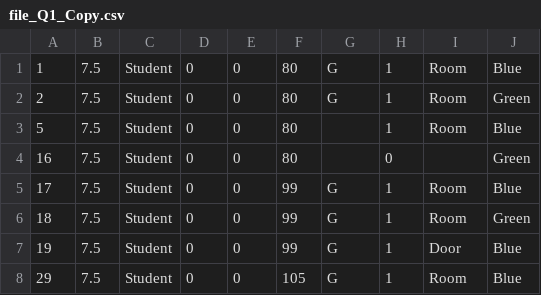
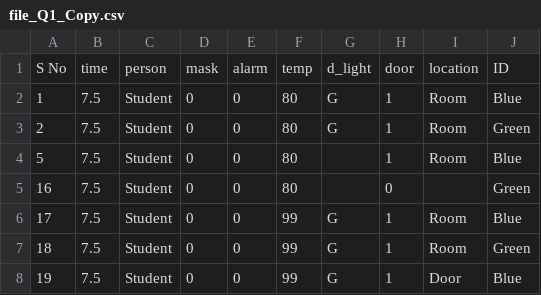
Before and after one commit to SrinidhiChandrasekaran/MachineLearningLab, a CSV file: file_Q1_Copy.csv, drawn as a sheet; only a part is shown; the shorter side is filled out with more unchanged rows.

Commit message:
Add files via upload

```diff
--- a/file_Q1_Copy.csv
+++ b/file_Q1_Copy.csv
@@ -1 +1,2 @@
+S No,time,person,mask,alarm,temp,d_light,door,location,ID
 1,7.5,Student,0,0,80,G,1,Room,Blue
```
